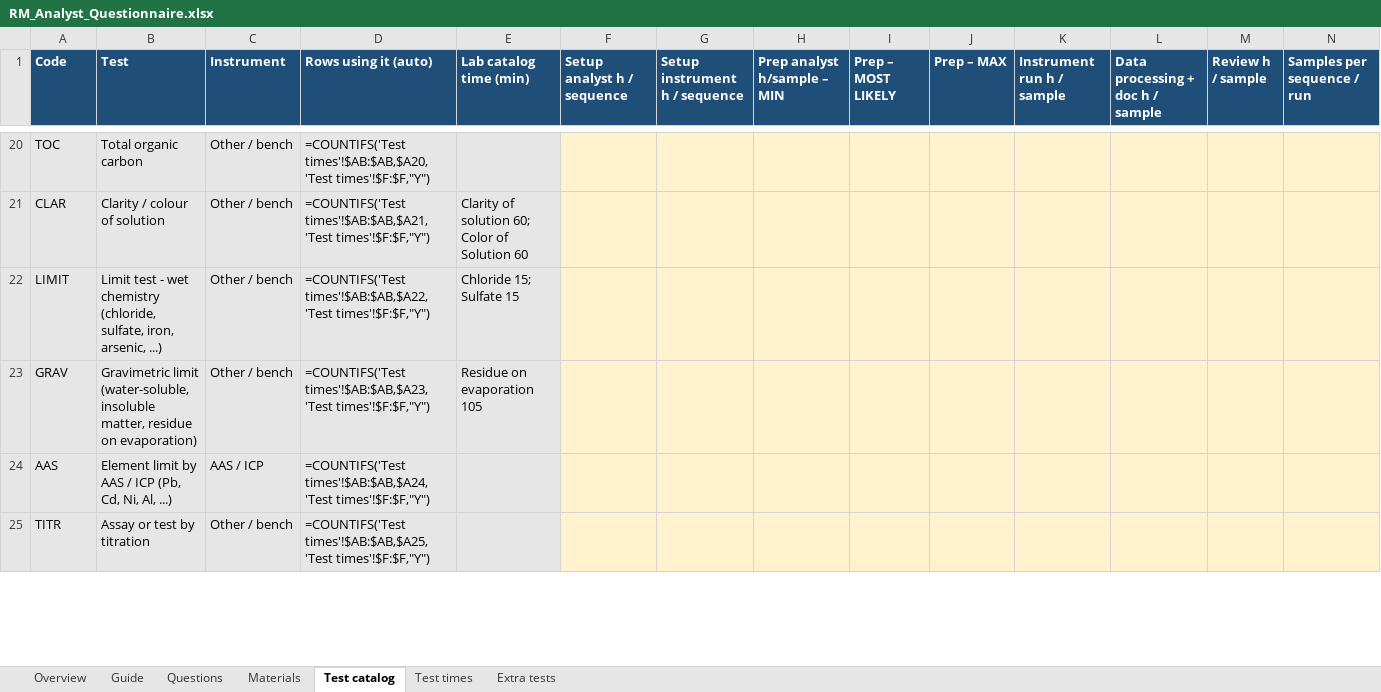
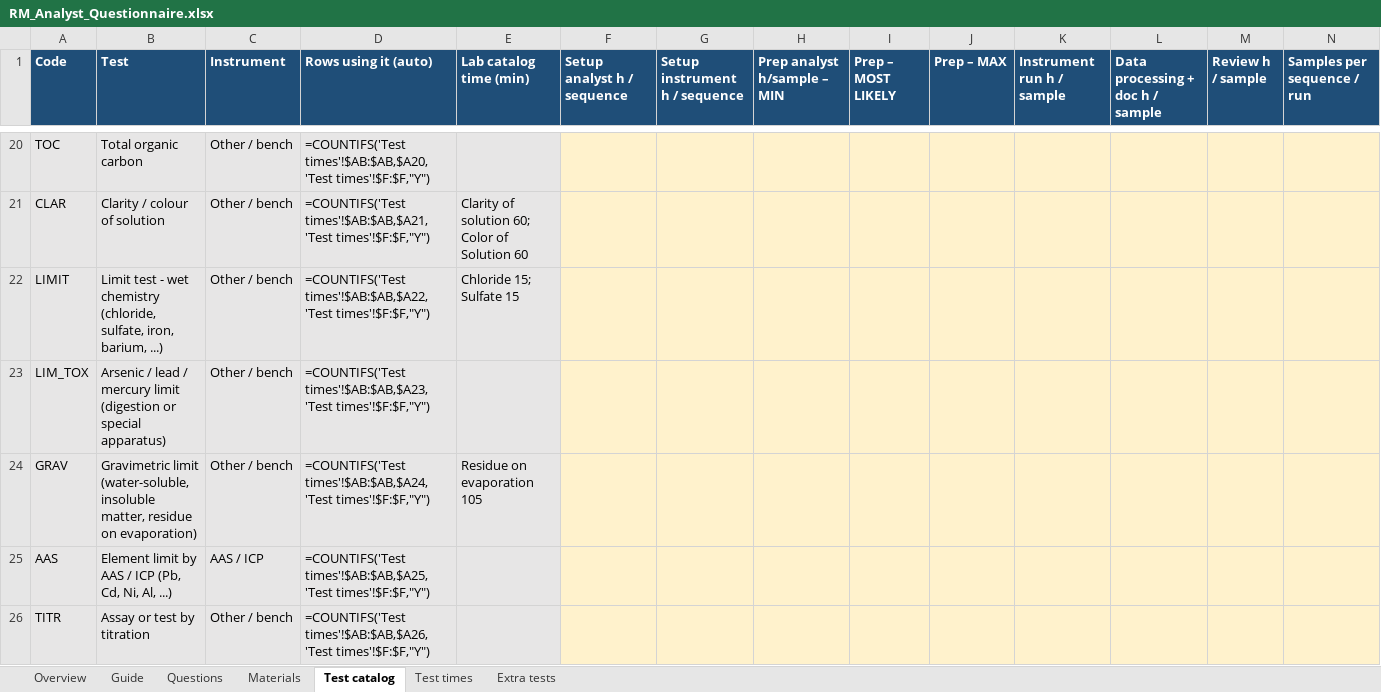
Before and after one commit to rezasiavoshi/fprm, an Excel workbook: questionnaires/RM_Analyst_Questionnaire.xlsx, sheet Test catalog, drawn as a sheet; only a part is shown, gaps mark what is left out; values as stored, in another font and other column widths than the file's, no borders; formulas without a stored value are shown as written; conditional formats not drawn; addresses are those after the commit; rows hold the shown columns only; the diff covers the shown part only; the diff names each change by its address in the sheet, - before the commit and + after, or states it on an @@ line.

```diff
--- a/questionnaires/RM_Analyst_Questionnaire.xlsx (sheet Test catalog)
+++ b/questionnaires/RM_Analyst_Questionnaire.xlsx (sheet Test catalog)
-B22 (Test): …sulfate, iron, arsenic, ...)
+B22 (Test): …sulfate, iron, barium, ...)
+row 23: LIM_TOX | Arsenic / lead / mercury limit (digestion or special apparatus) | Other / bench | =COUNTIFS('Test times'!$AB:$AB,$A23,'Test times'!$F:$F,"Y")
-D24 (Rows using it (auto)): =COUNTIFS('Test times'!$AB:$AB,$A23,'Test times'!$F:$F,"Y")
+D24 (Rows using it (auto)): =COUNTIFS('Test times'!$AB:$AB,$A24,'Test times'!$F:$F,"Y")
-D25 (Rows using it (auto)): =COUNTIFS('Test times'!$AB:$AB,$A24,'Test times'!$F:$F,"Y")
+D25 (Rows using it (auto)): =COUNTIFS('Test times'!$AB:$AB,$A25,'Test times'!$F:$F,"Y")
-D26 (Rows using it (auto)): =COUNTIFS('Test times'!$AB:$AB,$A25,'Test times'!$F:$F,"Y")
+D26 (Rows using it (auto)): =COUNTIFS('Test times'!$AB:$AB,$A26,'Test times'!$F:$F,"Y")
```
Also changed, not shown: 5 edited cells elsewhere in this sheet, sheet Test times, sheet Guide, sheet Overview, hidden cells, questionnaires/FP_Analyst_Questionnaire.xlsx, 4 other files.
